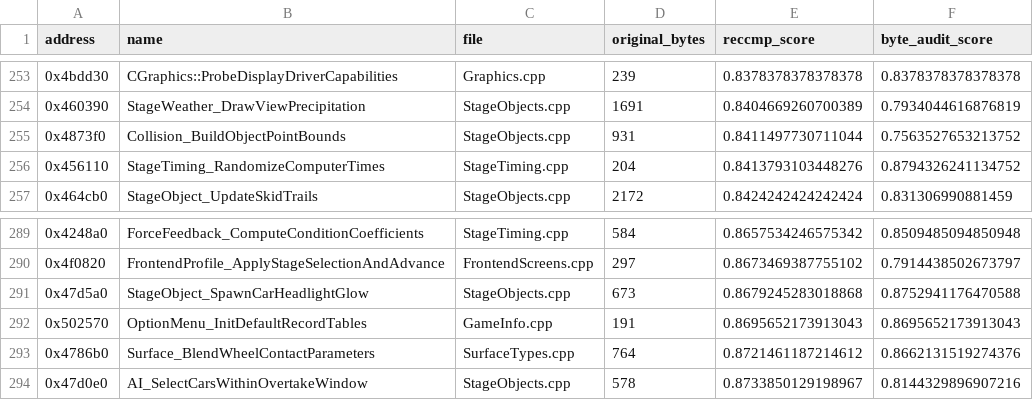
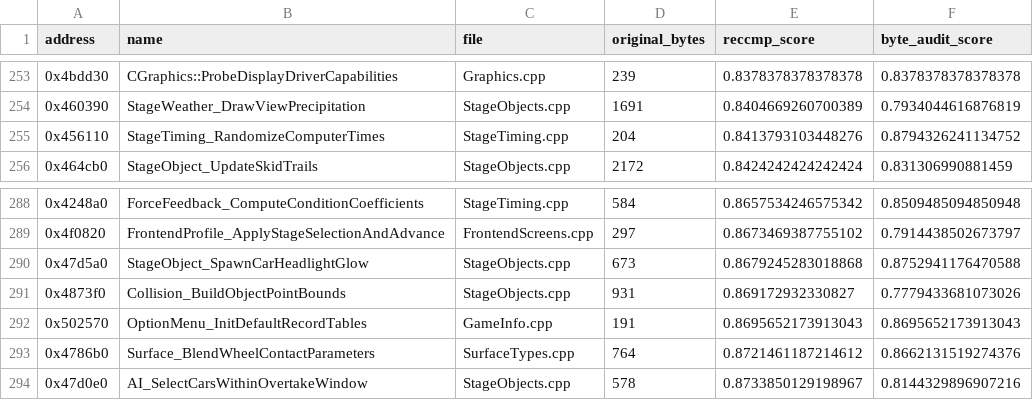
Before and after one commit to pablocpas/CMR2Decomp, a TSV file: CMR2PROGRESS/nonmatching.tsv, drawn as a sheet; only a part is shown, gaps mark what is left out.

```diff
--- a/CMR2PROGRESS/nonmatching.tsv
+++ b/CMR2PROGRESS/nonmatching.tsv
@@ -254,3 +254,2 @@ address	name	file	original_bytes	reccmp_score	byte_audit_score
 0x460390	StageWeather_DrawViewPrecipitation	StageObjects.cpp	1691	0.8404669260700389	0.7934044616876819
-0x4873f0	Collision_BuildObjectPointBounds	StageObjects.cpp	931	0.8411497730711044	0.7563527653213752
 0x456110	StageTiming_RandomizeComputerTimes	StageTiming.cpp	204	0.8413793103448276	0.8794326241134752
@@ -291,2 +290,3 @@ address	name	file	original_bytes	reccmp_score	byte_audit_score
 0x47d5a0	StageObject_SpawnCarHeadlightGlow	StageObjects.cpp	673	0.8679245283018868	0.8752941176470588
+0x4873f0	Collision_BuildObjectPointBounds	StageObjects.cpp	931	0.869172932330827	0.7779433681073026
 0x502570	OptionMenu_InitDefaultRecordTables	GameInfo.cpp	191	0.8695652173913043	0.8695652173913043
```
Also changed, not shown: scripts/functions.tsv, scripts/renames/010-globals.tsv, 10 other files.
